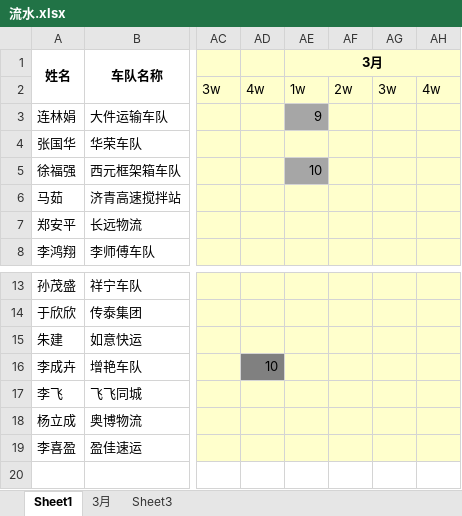
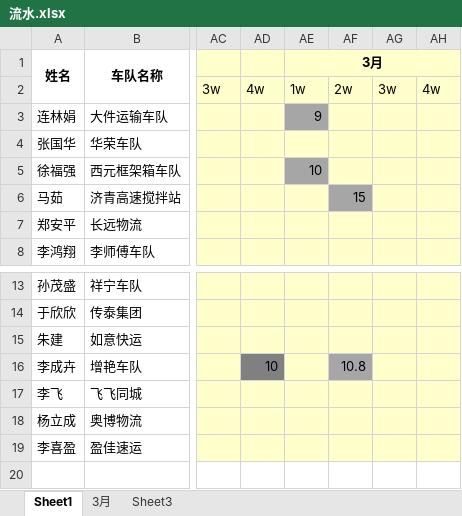
Before and after one commit to roadstoneydd/ydd, an Excel workbook: 财务/流水.xlsx, sheet Sheet1, drawn as a sheet; only a part is shown, gaps mark what is left out; values as stored, in another font and other column widths than the file's, no borders; the diff names each change by its address in the sheet, - before the commit and + after, or states it on an @@ line.

```diff
--- a/财务/流水.xlsx (sheet Sheet1)
+++ b/财务/流水.xlsx (sheet Sheet1)
-AF6: (empty)
+AF6: 15
-AF6 fill: #FFFFCC
+AF6 fill: #A6A6A6
-AF16: (empty)
+AF16: 10.8
-AF16 fill: #FFFFCC
+AF16 fill: #A6A6A6
```
Also changed, not shown: 1 other file.
